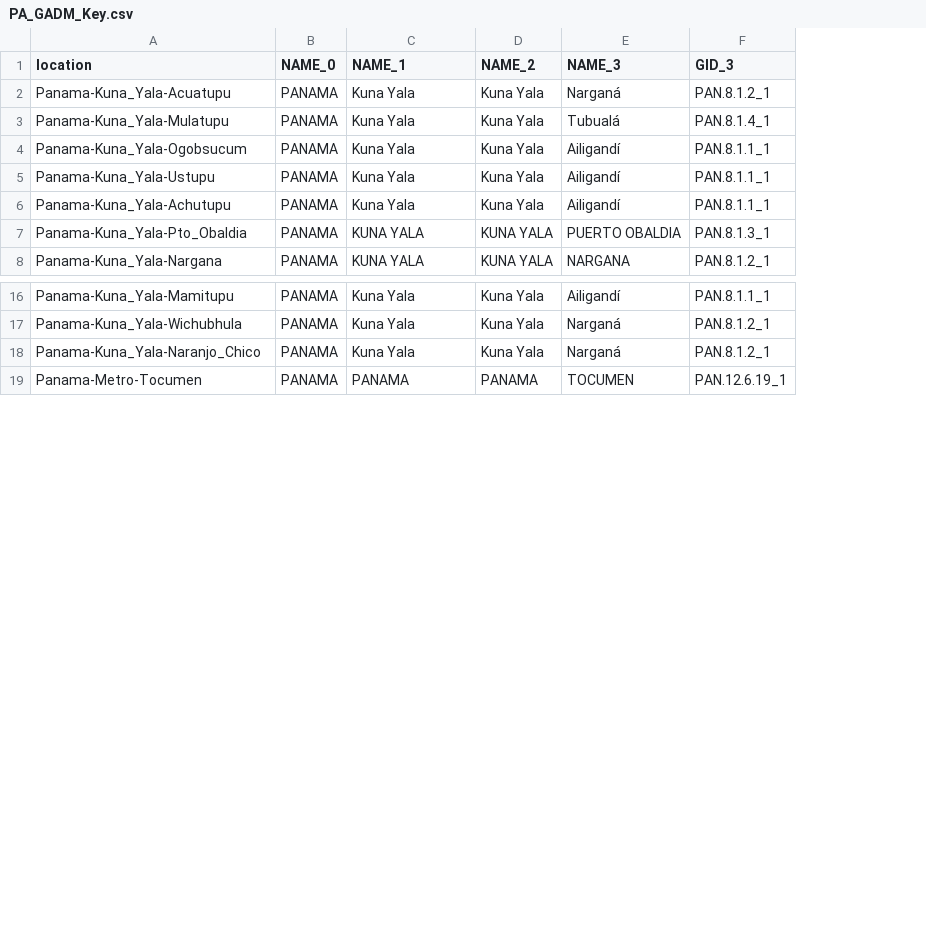
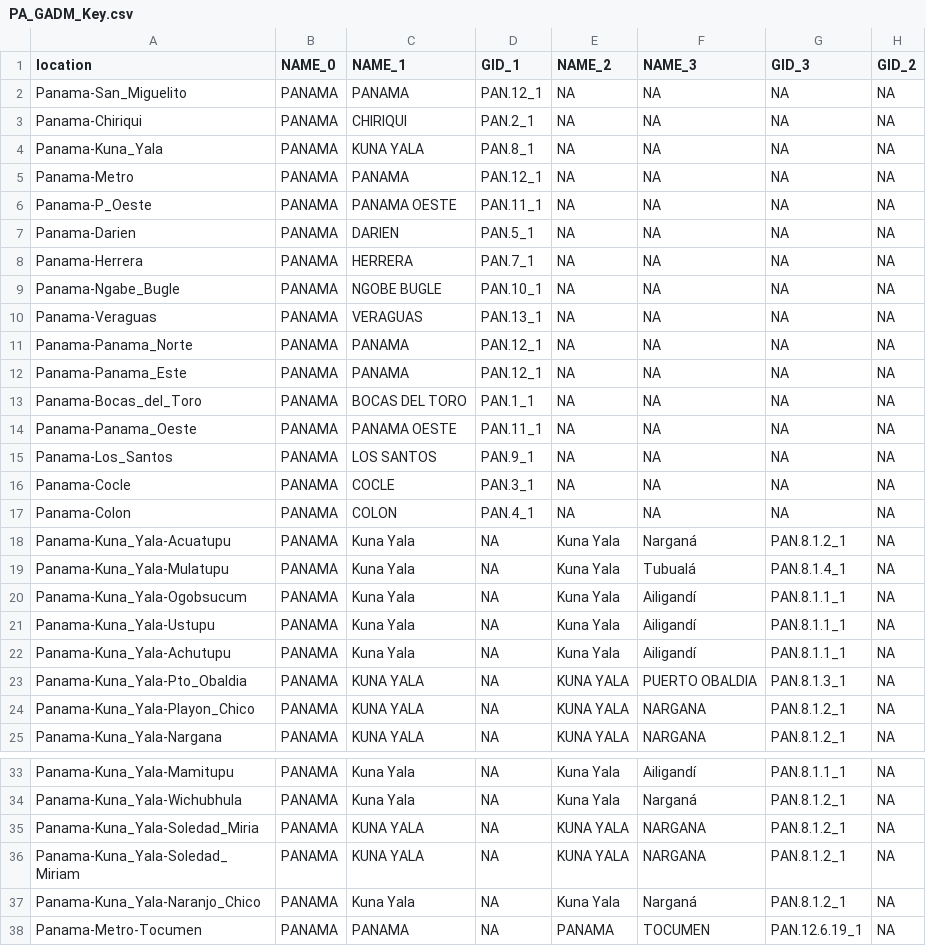
Before and after one commit to mvevans89/zika, a CSV file: Panama/PA_GADM_Key.csv, drawn as a sheet; only a part is shown, gaps mark what is left out; the diff covers the shown part only; the diff names each change by its address in the sheet, - before the commit and + after, or states it on an @@ line.

Commit message:
georeference panama provinces

```diff
--- a/Panama/PA_GADM_Key.csv
+++ b/Panama/PA_GADM_Key.csv
+column D (GID_1), rows 18-23: all NA; row 25: NA; rows 33-34: NA | NA; rows 37-38: NA | NA
+column H (GID_2), rows 18-23: all NA; row 25: NA; rows 33-34: NA | NA; rows 37-38: NA | NA
+row 2: Panama-San_Miguelito | PANAMA | PANAMA | PAN.12_1 | NA | NA | NA | NA
+row 3: Panama-Chiriqui | PANAMA | CHIRIQUI | PAN.2_1 | NA | NA | NA | NA
+row 4: Panama-Kuna_Yala | PANAMA | KUNA YALA | PAN.8_1 | NA | NA | NA | NA
+row 5: Panama-Metro | PANAMA | PANAMA | PAN.12_1 | NA | NA | NA | NA
+row 6: Panama-P_Oeste | PANAMA | PANAMA OESTE | PAN.11_1 | NA | NA | NA | NA
+row 7: Panama-Darien | PANAMA | DARIEN | PAN.5_1 | NA | NA | NA | NA
+row 8: Panama-Herrera | PANAMA | HERRERA | PAN.7_1 | NA | NA | NA | NA
+row 9: Panama-Ngabe_Bugle | PANAMA | NGOBE BUGLE | PAN.10_1 | NA | NA | NA | NA
+row 10: Panama-Veraguas | PANAMA | VERAGUAS | PAN.13_1 | NA | NA | NA | NA
+row 11: Panama-Panama_Norte | PANAMA | PANAMA | PAN.12_1 | NA | NA | NA | NA
+row 12: Panama-Panama_Este | PANAMA | PANAMA | PAN.12_1 | NA | NA | NA | NA
+row 13: Panama-Bocas_del_Toro | PANAMA | BOCAS DEL TORO | PAN.1_1 | NA | NA | NA | NA
+row 14: Panama-Panama_Oeste | PANAMA | PANAMA OESTE | PAN.11_1 | NA | NA | NA | NA
+row 15: Panama-Los_Santos | PANAMA | LOS SANTOS | PAN.9_1 | NA | NA | NA | NA
+row 16: Panama-Cocle | PANAMA | COCLE | PAN.3_1 | NA | NA | NA | NA
+row 17: Panama-Colon | PANAMA | COLON | PAN.4_1 | NA | NA | NA | NA
+row 24: Panama-Kuna_Yala-Playon_Chico | PANAMA | KUNA YALA | NA | KUNA YALA | NARGANA | PAN.8.1.2_1 | NA
+row 35: Panama-Kuna_Yala-Soledad_Miria | PANAMA | KUNA YALA | NA | KUNA YALA | NARGANA | PAN.8.1.2_1 | NA
+row 36: Panama-Kuna_Yala-Soledad_Miriam | PANAMA | KUNA YALA | NA | KUNA YALA | NARGANA | PAN.8.1.2_1 | NA
```
Also changed, not shown: 1 added row elsewhere in this file, code/georeferencing/zika-panama-manual.csv, 3 other files.
